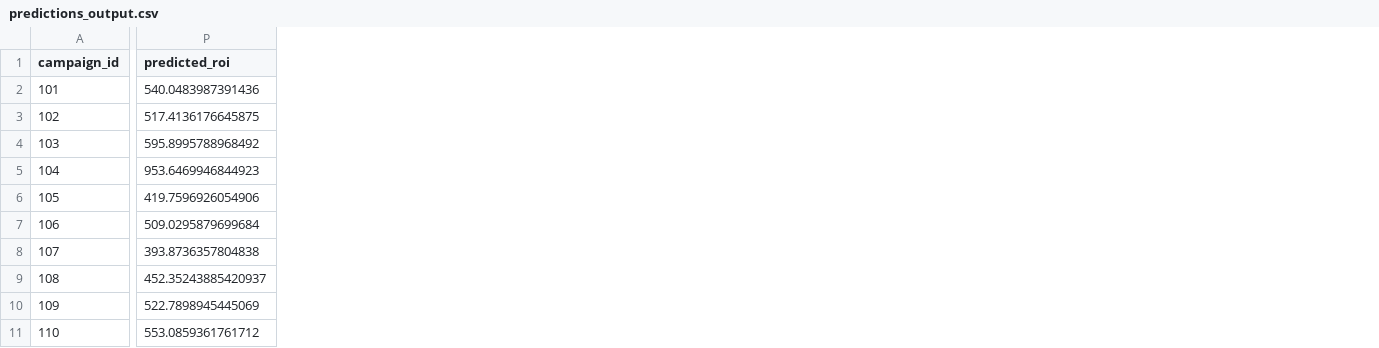
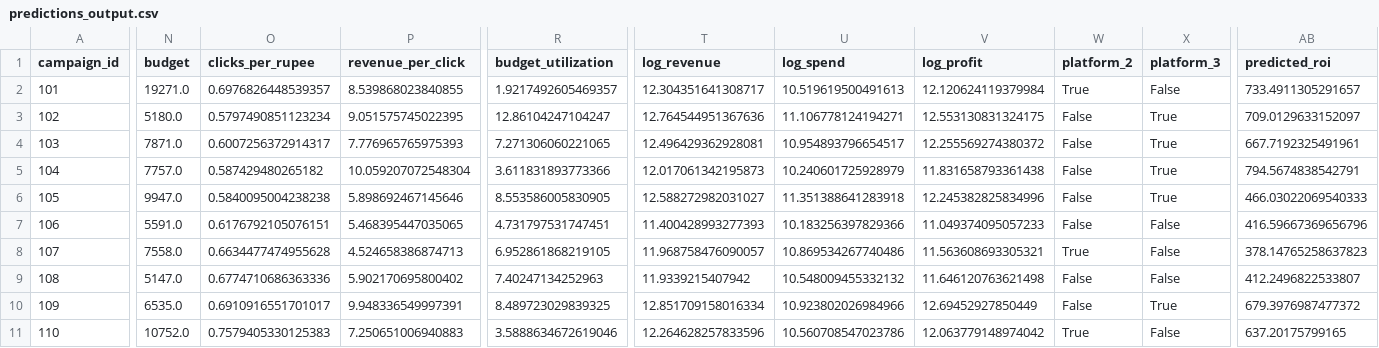
Before and after one commit to nidhisansare0402/AdWise360-Marketing-Campaign-Performance-Intelligence-System, a CSV file: database/predictions_output.csv, drawn as a sheet; only a part is shown, gaps mark what is left out; addresses are those after the commit; the diff covers the shown part only; the diff names each change by its address in the sheet, - before the commit and + after, or states it on an @@ line.

```diff
--- a/database/predictions_output.csv
+++ b/database/predictions_output.csv
+column N (budget), rows 2-11: 19271.0 | 5180.0 | 7871.0 | 7757.0 | 9947.0 | 5591.0 | 7558.0 | 5147.0 | 6535.0 | 10752.0
+column O (clicks_per_rupee), rows 2-11: 0.6976826448539357 | 0.5797490851123234 | 0.6007256372914317 | 0.587429480265182 | 0.5840095004238238 | 0.6176792105076151 | 0.6634477474955628 | 0.6774710686363336 | 0.6910916551701017 | 0.7579405330125383
+column P (revenue_per_click), rows 2-11: 8.539868023840855 | 9.051575745022395 | 7.776965765975393 | 10.059207072548304 | 5.898692467145646 | 5.468395447035065 | 4.524658386874713 | 5.902170695800402 | 9.948336549997391 | 7.250651006940883
+column R (budget_utilization), rows 2-11: 1.9217492605469357 | 12.86104247104247 | 7.271306060221065 | 3.611831893773366 | 8.553586005830905 | 4.731797531747451 | 6.952861868219105 | 7.40247134252963 | 8.489723029839325 | 3.5888634672619046
+column T (log_revenue), rows 2-11: 12.304351641308717 | 12.764544951367636 | 12.496429362928081 | 12.017061342195873 | 12.588272982031027 | 11.400428993277393 | 11.968758476090057 | 11.9339215407942 | 12.851709158016334 | 12.264628257833596
+column U (log_spend), rows 2-11: 10.519619500491613 | 11.106778124194271 | 10.954893796654517 | 10.240601725928979 | 11.351388641283918 | 10.183256397829366 | 10.869534267740486 | 10.548009455332132 | 10.923802026984966 | 10.560708547023786
+column V (log_profit), rows 2-11: 12.120624119379984 | 12.553130831324175 | 12.255569274380372 | 11.831658793361438 | 12.245382825834996 | 11.049374095057233 | 11.563608693305321 | 11.646120763621498 | 12.69452927850449 | 12.063779148974042
+column W (platform_2), rows 2-11: True | False | False | False | False | False | True | False | False | True
+column X (platform_3), rows 2-11: False | True | True | True | True | False | False | False | True | False
-AB2 (predicted_roi): 540.0483987391436
+AB2 (predicted_roi): 733.4911305291657
-AB3 (predicted_roi): 517.4136176645875
+AB3 (predicted_roi): 709.0129633152097
-AB4 (predicted_roi): 595.8995788968492
+AB4 (predicted_roi): 667.7192325491961
-AB5 (predicted_roi): 953.6469946844923
+AB5 (predicted_roi): 794.5674838542791
-AB6 (predicted_roi): 419.7596926054906
+AB6 (predicted_roi): 466.03022069540333
-AB7 (predicted_roi): 509.0295879699684
+AB7 (predicted_roi): 416.59667369656796
-AB8 (predicted_roi): 393.8736357804838
+AB8 (predicted_roi): 378.14765258637823
-AB9 (predicted_roi): 452.35243885420937
+AB9 (predicted_roi): 412.2496822533807
-AB10 (predicted_roi): 522.7898945445069
+AB10 (predicted_roi): 679.3976987477372
-AB11 (predicted_roi): 553.0859361761712
+AB11 (predicted_roi): 637.20175799165
```
Also changed, not shown: 3 added columns and 1 edited cell elsewhere in this file, database/ml_campaign_features.csv, 12 other files.
